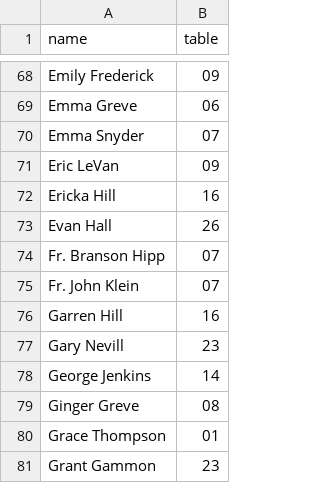
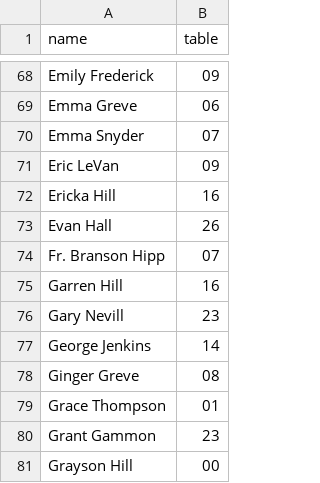
Before and after one commit to nmgreve/seating, a CSV file: data/seating.csv, drawn as a sheet; only a part is shown, gaps mark what is left out; the shorter side is filled out with more unchanged rows.

Commit message:
update seating 08/07 09:17:04

```diff
--- a/data/seating.csv
+++ b/data/seating.csv
@@ -74,3 +74,2 @@ Evan Hall,26
 Fr. Branson Hipp,07
-Fr. John Klein,07
 Garren Hill,16
```
